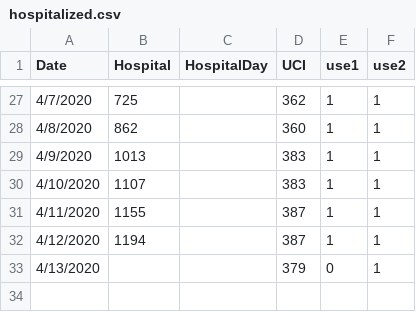
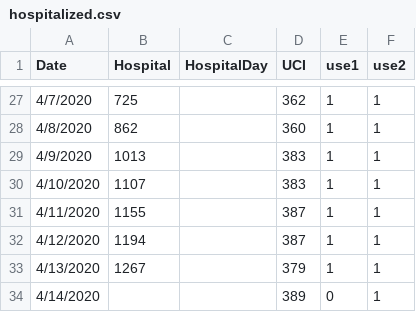
Before and after one commit to maibennett/code, a CSV file: covid/data/hospitalized.csv, drawn as a sheet; only a part is shown, gaps mark what is left out.

Commit message:
Add files via upload

```diff
--- a/covid/data/hospitalized.csv
+++ b/covid/data/hospitalized.csv
@@ -32,2 +32,3 @@ Date,Hospital,HospitalDay,UCI,use1,use2
 4/12/2020,1194,,387,1,1
-4/13/2020,,,379,0,1
+4/13/2020,1267,,379,1,1
+4/14/2020,,,389,0,1
```
